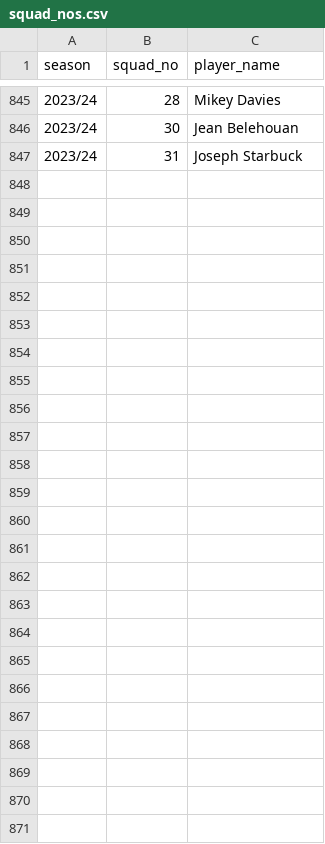
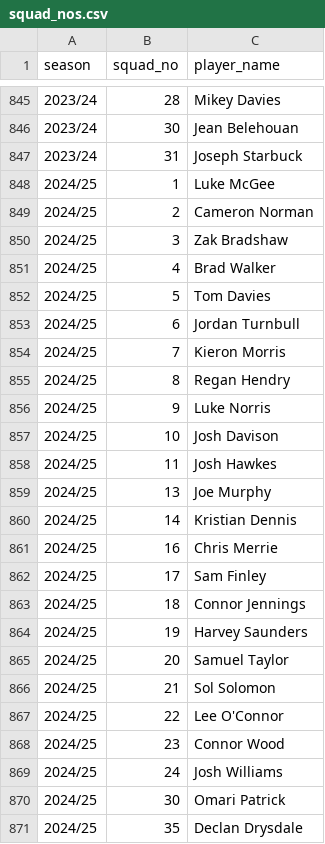
Before and after one commit to petebrown/complete-record, a CSV file: squad_nos/squad_nos.csv, drawn as a sheet; only a part is shown, gaps mark what is left out.

Commit message:
added squad nos

```diff
--- a/squad_nos/squad_nos.csv
+++ b/squad_nos/squad_nos.csv
@@ -847 +847,25 @@ season,squad_no,player_name
 2023/24,31,Joseph Starbuck
+2024/25,1,Luke McGee
+2024/25,2,Cameron Norman
+2024/25,3,Zak Bradshaw
+2024/25,4,Brad Walker
+2024/25,5,Tom Davies
+2024/25,6,Jordan Turnbull
+2024/25,7,Kieron Morris
+2024/25,8,Regan Hendry
+2024/25,9,Luke Norris
+2024/25,10,Josh Davison
+2024/25,11,Josh Hawkes
+2024/25,13,Joe Murphy
+2024/25,14,Kristian Dennis
+2024/25,16,Chris Merrie
+2024/25,17,Sam Finley
+2024/25,18,Connor Jennings
+2024/25,19,Harvey Saunders
+2024/25,20,Samuel Taylor
+2024/25,21,Sol Solomon
+2024/25,22,Lee O'Connor
+2024/25,23,Connor Wood
+2024/25,24,Josh Williams
+2024/25,30,Omari Patrick
+2024/25,35,Declan Drysdale
```
Also changed, not shown: 2 other files.
